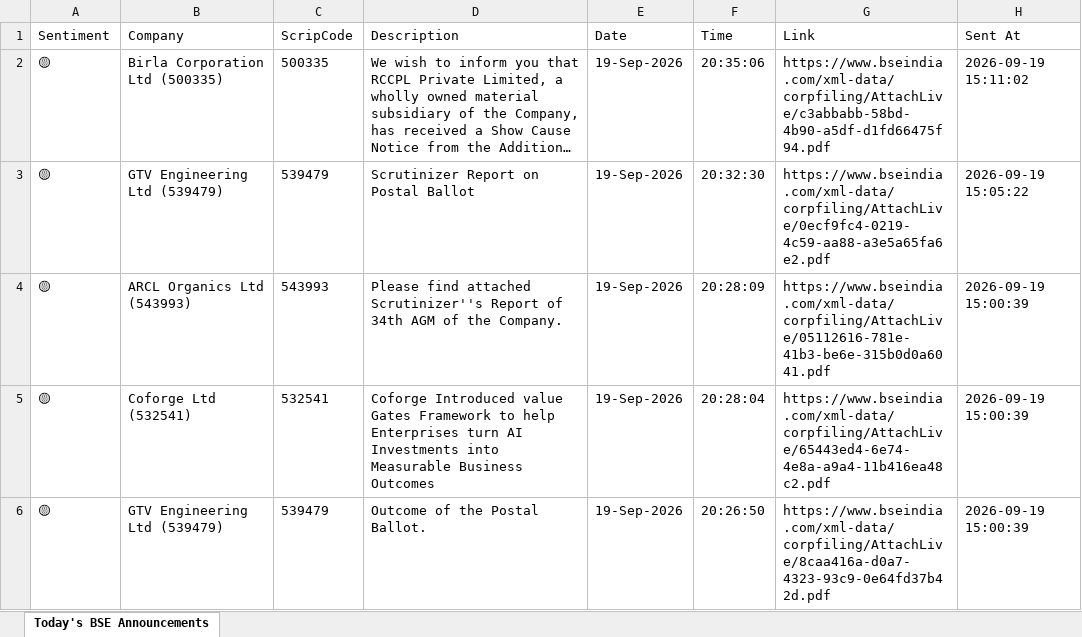
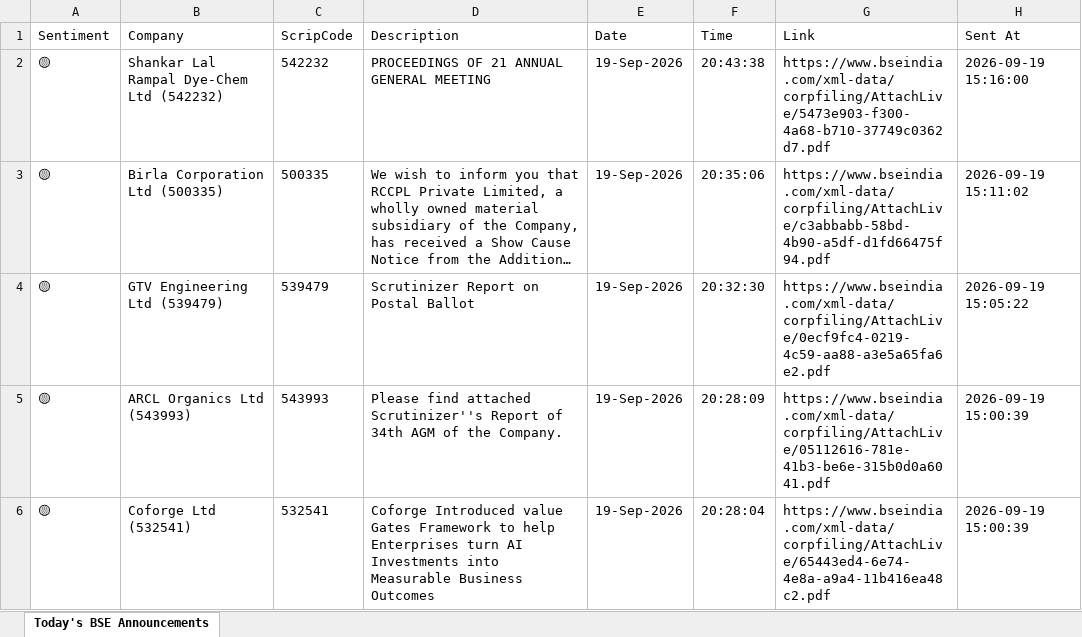
Before and after one commit to divy008/Levnse, an Excel workbook: bse_announcements.xlsx, sheet Today's BSE Announcements, drawn as a sheet; only a part is shown; the shorter side is filled out with more unchanged rows; long unchanged cells end in …; values as stored, in another font and other column widths than the file's, no borders; the diff names each change by its address in the sheet, - before the commit and + after, or states it on an @@ line.

```diff
--- a/bse_announcements.xlsx (sheet Today's BSE Announcements)
+++ b/bse_announcements.xlsx (sheet Today's BSE Announcements)
+row 2: 🟡 | Shankar Lal Rampal Dye-Chem Ltd (542232) | 542232 | PROCEEDINGS OF 21 ANNUAL GENERAL MEETING | 19-Sep-2026 | 20:43:38 | https://www.bseindia.com/xml-data/corpfiling/AttachLive/5473e903-f300-4a68-b710-37749c0362d7.pdf | 2026-09-19 15:16:00
```
Also changed, not shown: announcements.xlsx, 6 other files.
